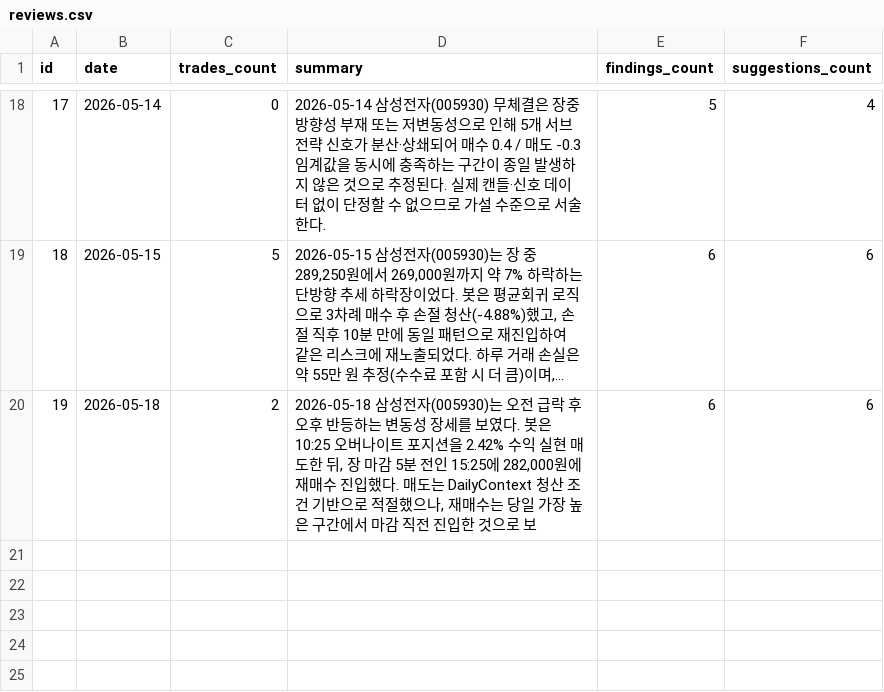
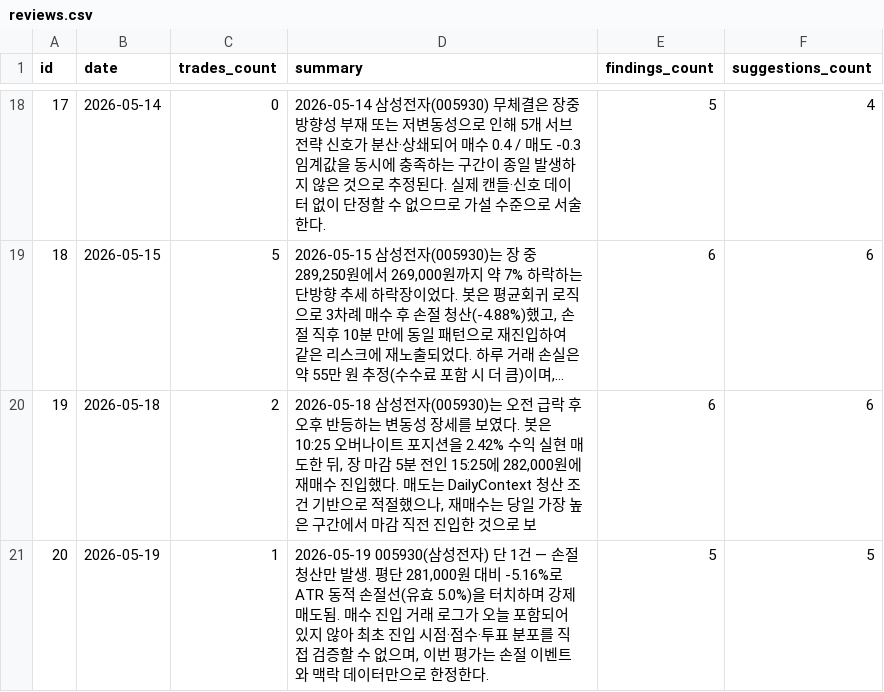
Before and after one commit to inwhan987/-, a CSV file: data/reviews.csv, drawn as a sheet; only a part is shown, gaps mark what is left out; long unchanged cells end in ….

Commit message:
data: 일별 백업 2026-05-20 (체결 28건 / 리뷰 20건 / 뉴스 229건 / 로그 1270KB)

```diff
--- a/data/reviews.csv
+++ b/data/reviews.csv
@@ -20 +20,2 @@ id,date,trades_count,summary,findings_count,suggestions_count
 19,2026-05-18,2,"2026-05-18 삼성전자(005930)는 오전 급락 후 오후 반등하는 변동성 장세를 보였다. 봇은 10:25 오버나이트 포지션을 2.42% 수익 실현 매도한 뒤, 장 마감 5분 전인 15:25에 282,000원에 재매수 진입했다. 매도는 DailyContext 청산 조건 기반으로 적절했으나, 재매수는 당일 가장 높은 구간에서 마감 직전 진입한 것으로 보",6,6
+20,2026-05-19,1,"2026-05-19 005930(삼성전자) 단 1건 — 손절 청산만 발생. 평단 281,000원 대비 -5.16%로 ATR 동적 손절선(유효 5.0%)을 터치하며 강제 매도됨. 매수 진입 거래 로그가 오늘 포함되어 있지 않아 최초 진입 시점·점수·투표 분포를 직접 검증할 수 없으며, 이번 평가는 손절 이벤트와 맥락 데이터만으로 한정한다.",5,5
```
Also changed, not shown: data/trades.csv, 4 other files.
